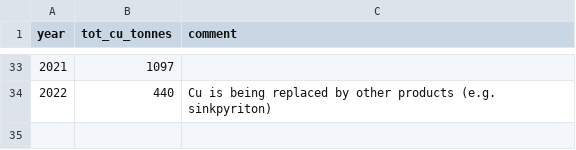
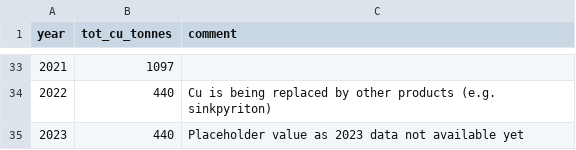
Before and after one commit to NIVANorge/teotil3, a CSV file: data/aquaculture_annual_copper_usage.csv, drawn as a sheet; only a part is shown, gaps mark what is left out; the diff names each change by its address in the sheet, - before the commit and + after, or states it on an @@ line.

```diff
--- a/data/aquaculture_annual_copper_usage.csv
+++ b/data/aquaculture_annual_copper_usage.csv
+row 35: 2023 | 440 | Placeholder value as 2023 data not available yet
```
Also changed, not shown: 25 other files.
